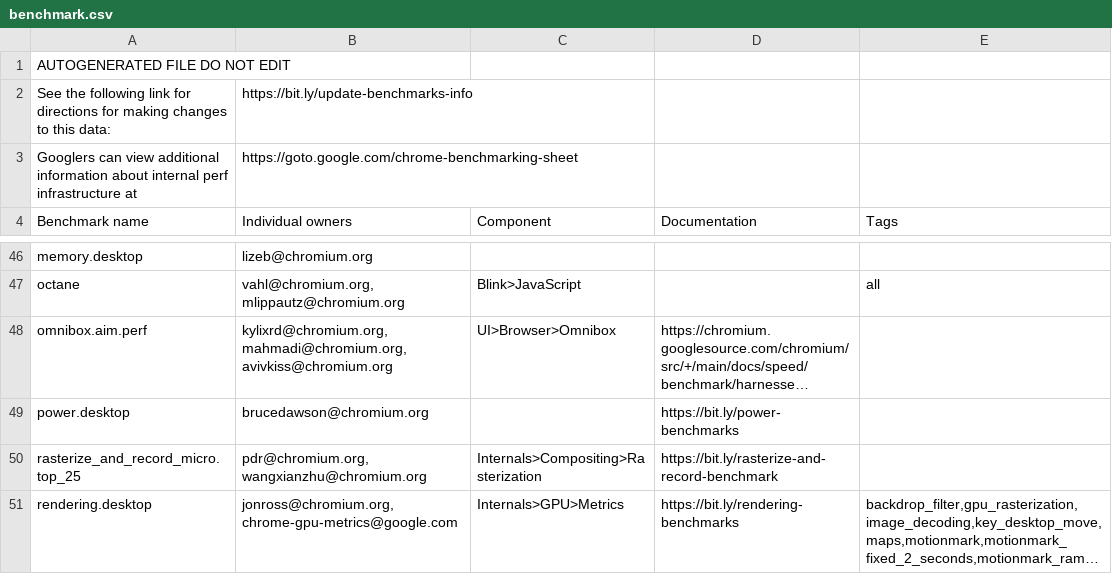
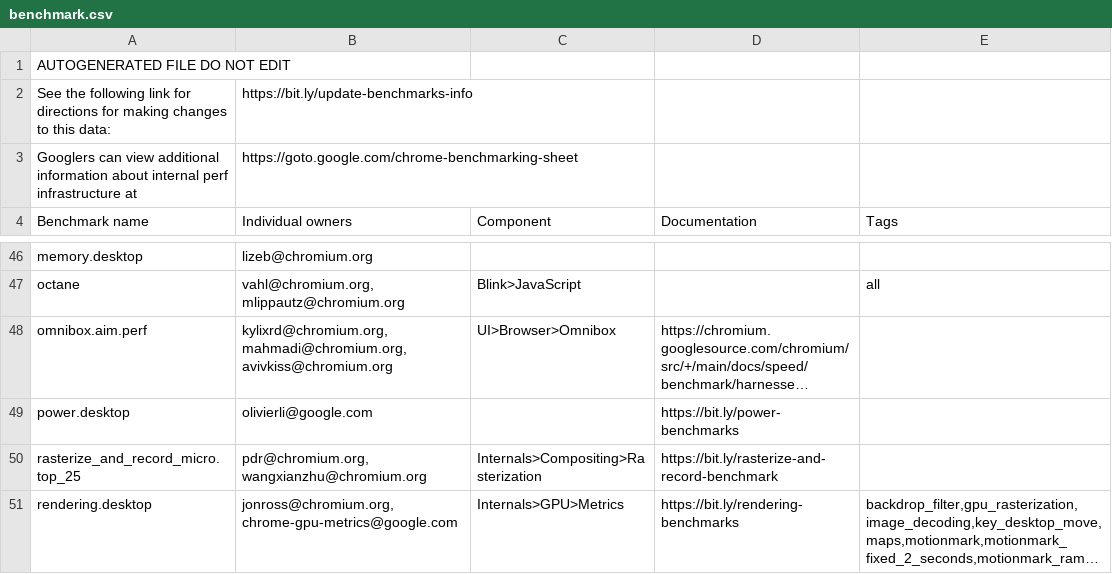
Before and after one commit to chromium-full-mirror/chromium_src_tools_perf, a CSV file: benchmark.csv, drawn as a sheet; only a part is shown, gaps mark what is left out; long unchanged cells end in …; the diff names each change by its address in the sheet, - before the commit and + after, or states it on an @@ line.

Commit message:
Update owner of power benchmark to olivierli@.
Change-Id: I59958df213d0db9858c5c37c0e4d651de4ead296
Reviewed-on: https://chromium-review.googlesource.com/c/chromium/src/+/8377602
Commit-Queue: Annie Sullivan <sullivan@chromium.org>
Reviewed-by: Olivier Li <olivierli@chromium.org>
Cr-Commit-Position: refs/heads/main@{#1698301}
NOKEYCHECK=True
GitOrigin-RevId: 0acdb3e8f904113a9cae0e0c05f49b7677cc8e10

```diff
--- a/benchmark.csv
+++ b/benchmark.csv
-B49 (Individual owners): brucedawson@chromium.org
+B49 (Individual owners): olivierli@google.com
```
Also changed, not shown: 1 other file.
